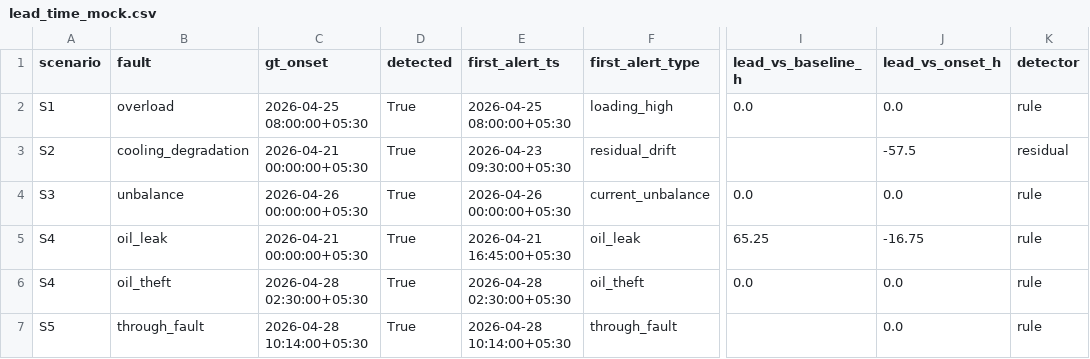
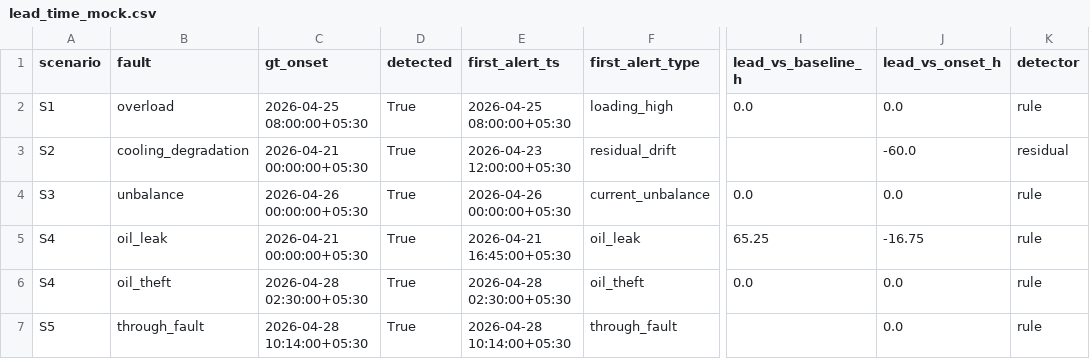
Before and after one commit to sykeriin/nidan-tdt, a CSV file: docs/figures/lead_time_mock.csv, drawn as a sheet; only a part is shown, gaps mark what is left out; the diff names each change by its address in the sheet, - before the commit and + after, or states it on an @@ line.

```diff
--- a/docs/figures/lead_time_mock.csv
+++ b/docs/figures/lead_time_mock.csv
-E3 (first_alert_ts): 2026-04-23 09:30:00+05:30
+E3 (first_alert_ts): 2026-04-23 12:00:00+05:30
-J3 (lead_vs_onset_h): -57.5
+J3 (lead_vs_onset_h): -60.0
```
Also changed, not shown: 1 other file.
